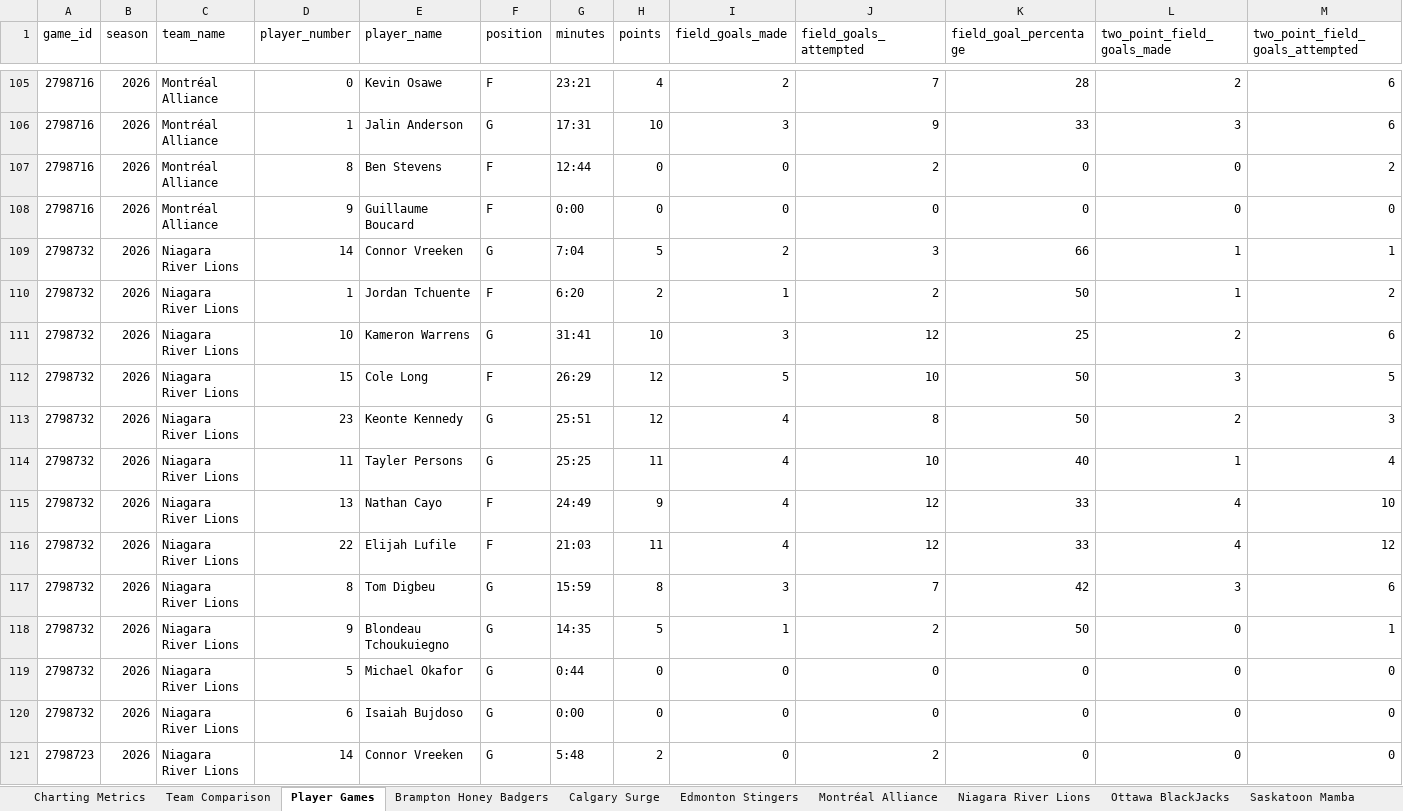
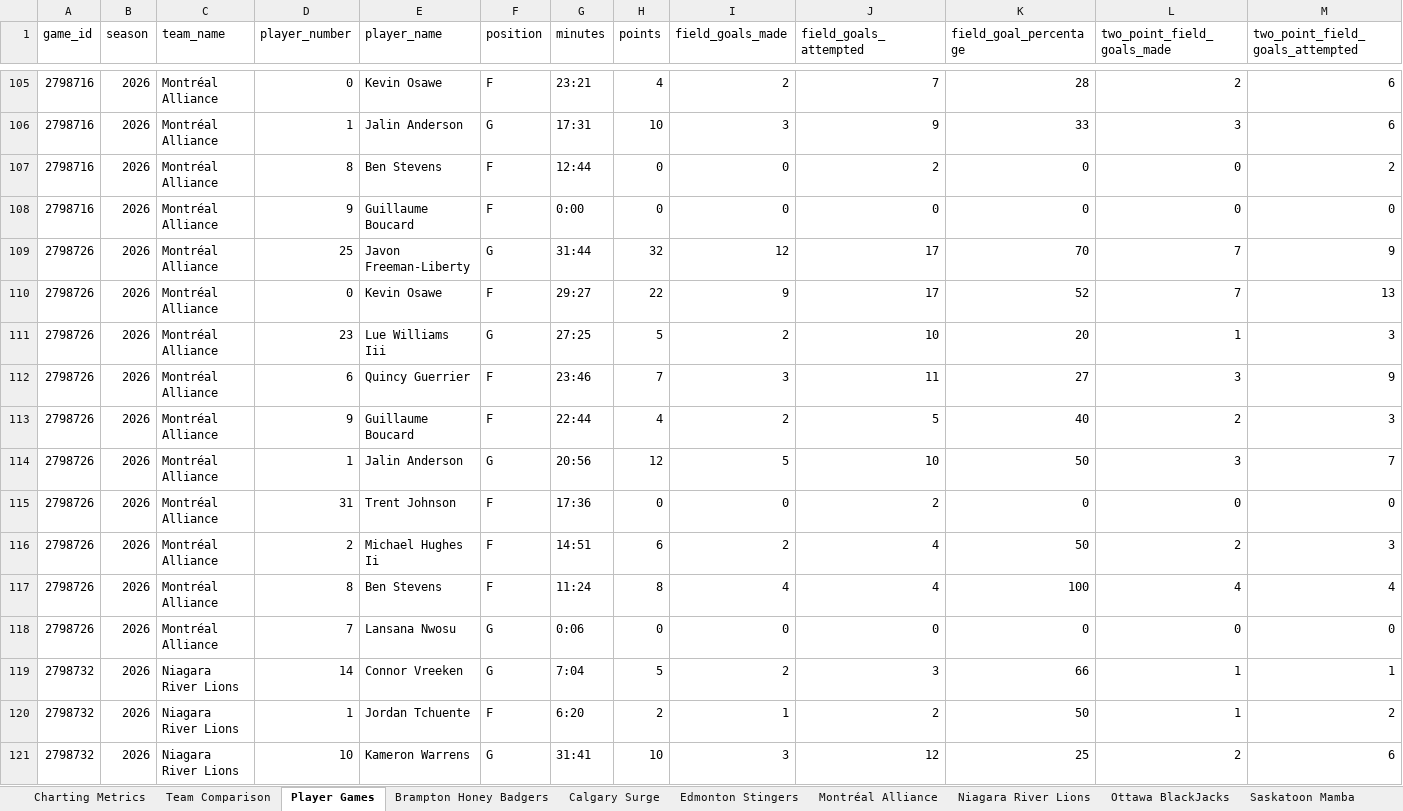
Before and after one commit to Ztillz/cebl-boxscore-tracker, an Excel workbook: data/exports/cebl_master_workbook_2026.xlsx, sheet Player Games, drawn as a sheet; only a part is shown, gaps mark what is left out; the shorter side is filled out with more unchanged rows; values as stored, in another font and other column widths than the file's, no borders; rows hold the shown columns only; the diff covers the shown part only; the diff names each change by its address in the sheet, - before the commit and + after, or states it on an @@ line.

```diff
--- a/data/exports/cebl_master_workbook_2026.xlsx (sheet Player Games)
+++ b/data/exports/cebl_master_workbook_2026.xlsx (sheet Player Games)
+row 109: 2798726 | 2026 | Montréal Alliance | 25 | Javon Freeman-Liberty | G | 31:44 | 32 | 12 | 17 | 70 | 7 | 9
+row 110: 2798726 | 2026 | Montréal Alliance | 0 | Kevin Osawe | F | 29:27 | 22 | 9 | 17 | 52 | 7 | 13
+row 111: 2798726 | 2026 | Montréal Alliance | 23 | Lue Williams Iii | G | 27:25 | 5 | 2 | 10 | 20 | 1 | 3
+row 112: 2798726 | 2026 | Montréal Alliance | 6 | Quincy Guerrier | F | 23:46 | 7 | 3 | 11 | 27 | 3 | 9
+row 113: 2798726 | 2026 | Montréal Alliance | 9 | Guillaume Boucard | F | 22:44 | 4 | 2 | 5 | 40 | 2 | 3
+row 114: 2798726 | 2026 | Montréal Alliance | 1 | Jalin Anderson | G | 20:56 | 12 | 5 | 10 | 50 | 3 | 7
+row 115: 2798726 | 2026 | Montréal Alliance | 31 | Trent Johnson | F | 17:36 | 0 | 0 | 2 | 0 | 0 | 0
+row 116: 2798726 | 2026 | Montréal Alliance | 2 | Michael Hughes Ii | F | 14:51 | 6 | 2 | 4 | 50 | 2 | 3
+row 117: 2798726 | 2026 | Montréal Alliance | 8 | Ben Stevens | F | 11:24 | 8 | 4 | 4 | 100 | 4 | 4
+row 118: 2798726 | 2026 | Montréal Alliance | 7 | Lansana Nwosu | G | 0:06 | 0 | 0 | 0 | 0 | 0 | 0
```
Also changed, not shown: 10 added rows elsewhere in this sheet, sheet Team Comparison, sheet Montréal Alliance, sheet Ottawa BlackJacks, sheet Charting Metrics, 6 other files.
